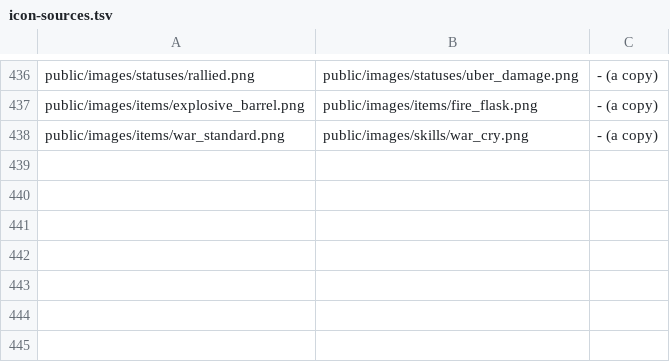
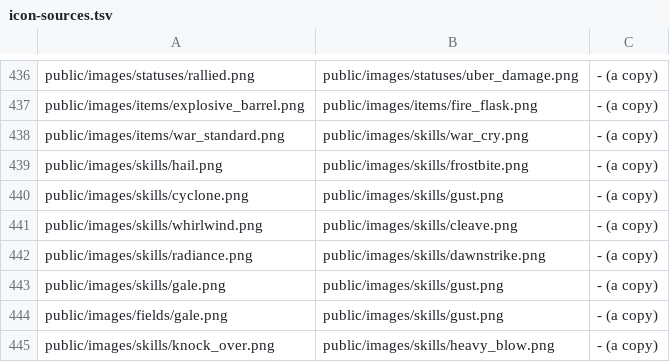
Before and after one commit to splashsky/dragon-knight, a TSV file: docs/icon-sources.tsv, drawn as a sheet; only a part is shown, gaps mark what is left out.

Commit message:
3.3: area spells (rockfall, starfall, whiteout, inferno, the four breaths and deluge hit every foe and object; their riders on creatures, burning on objects too); Hail, Cyclone, Whirlwind, Radiance; the Gale (field and spell: wind 3, no rain); the monsters' Knock Over; placements; Gale and Hail off for the liches and the Nihilist

```diff
--- a/docs/icon-sources.tsv
+++ b/docs/icon-sources.tsv
@@ -438 +438,8 @@ public/images/items/explosive_barrel.png	public/images/items/fire_flask.png	- (a
 public/images/items/war_standard.png	public/images/skills/war_cry.png	- (a copy)
+public/images/skills/hail.png	public/images/skills/frostbite.png	- (a copy)
+public/images/skills/cyclone.png	public/images/skills/gust.png	- (a copy)
+public/images/skills/whirlwind.png	public/images/skills/cleave.png	- (a copy)
+public/images/skills/radiance.png	public/images/skills/dawnstrike.png	- (a copy)
+public/images/skills/gale.png	public/images/skills/gust.png	- (a copy)
+public/images/fields/gale.png	public/images/skills/gust.png	- (a copy)
+public/images/skills/knock_over.png	public/images/skills/heavy_blow.png	- (a copy)
```
Also changed, not shown: 39 other files.
